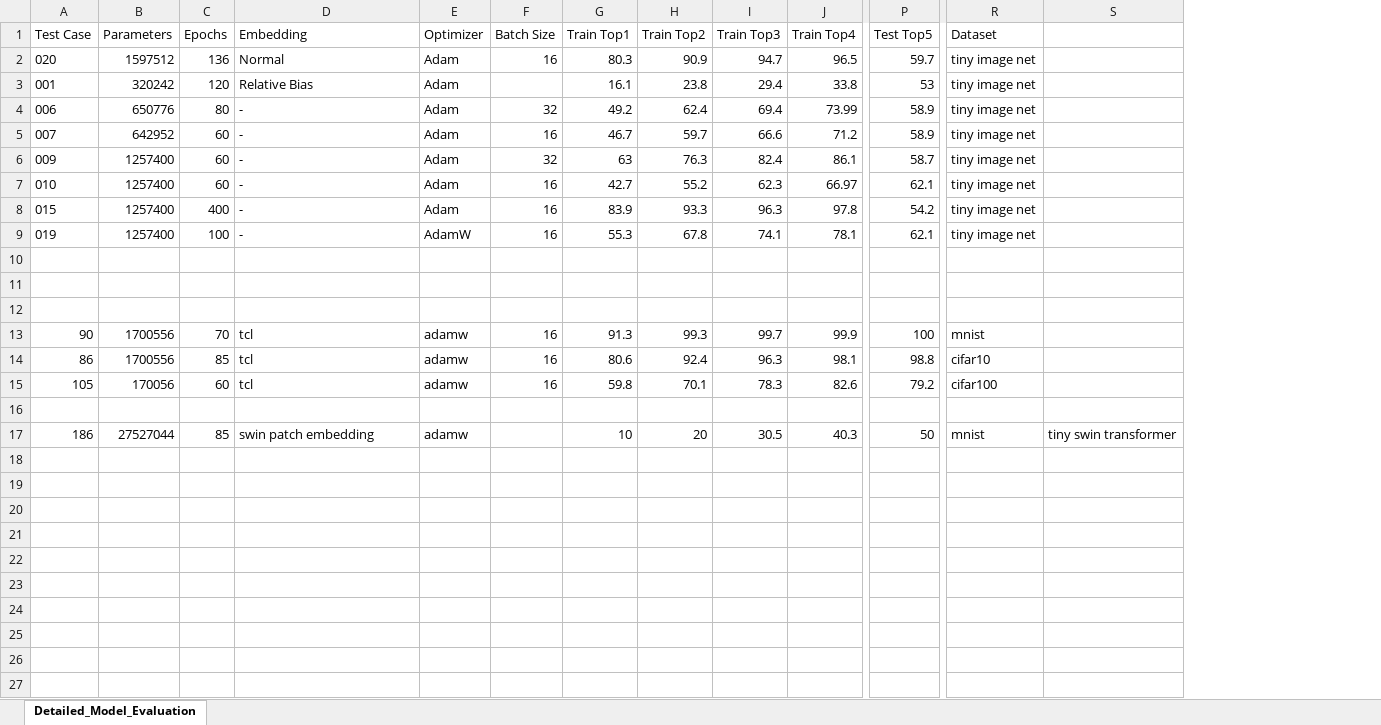
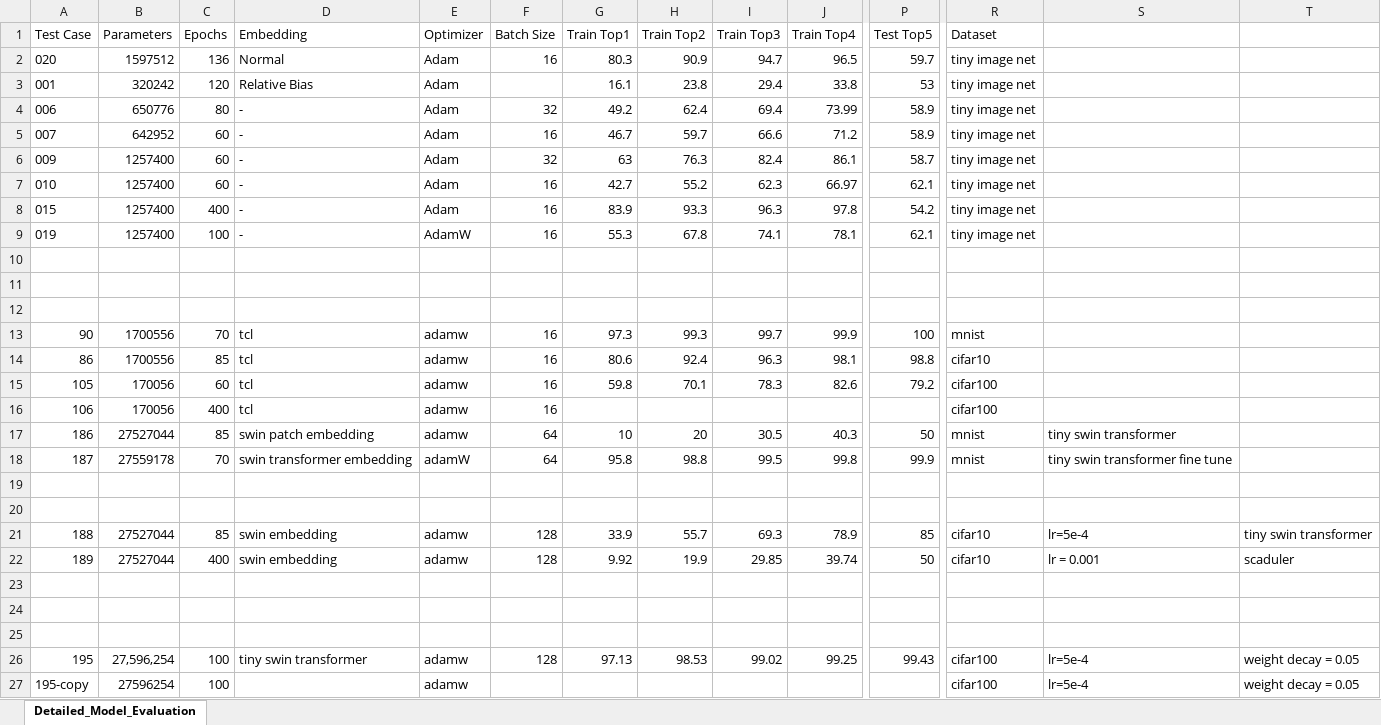
Before and after one commit to MohammadBadzohreh/tensorized_swin_transformer, an Excel workbook: results.xlsx, sheet Detailed_Model_Evaluation, drawn as a sheet; only a part is shown, gaps mark what is left out; values as stored, in another font and other column widths than the file's, no borders; addresses are those after the commit; rows hold the shown columns only; the diff names each change by its address in the sheet, - before the commit and + after, or states it on an @@ line.

Commit message:
update results

```diff
--- a/results.xlsx (sheet Detailed_Model_Evaluation)
+++ b/results.xlsx (sheet Detailed_Model_Evaluation)
+column S, empty
-G13 (Train Top1): 91.3
+G13 (Train Top1): 97.3
+row 16: 106 | 170056 | 400 | tcl | adamw | 16 |  |  |  |  |  | cifar100
+row 17: 186 | 27527044 | 85 | swin patch embedding | adamw | 64 | 10 | 20 | 30.5 | 40.3 | 50 | mnist | tiny swin transformer
+row 18: 187 | 27559178 | 70 | swin transformer embedding | adamW | 64 | 95.8 | 98.8 | 99.5 | 99.8 | 99.9 | mnist | tiny swin transformer fine tune
-row 20: 186 | 27527044 | 85 | swin patch embedding | adamw |  | 10 | 20 | 30.5 | 40.3 | 50 | mnist | tiny swin transformer
+row 20: (empty)
+row 21: 188 | 27527044 | 85 | swin embedding | adamw | 128 | 33.9 | 55.7 | 69.3 | 78.9 | 85 | cifar10 | lr=5e-4 | tiny swin transformer
+row 22: 189 | 27527044 | 400 | swin embedding | adamw | 128 | 9.92 | 19.9 | 29.85 | 39.74 | 50 | cifar10 | lr = 0.001 | scaduler
+row 23: (empty)
+row 24: (empty)
+row 25: (empty)
+row 26: 195 | 27,596,254 | 100 | tiny swin transformer | adamw | 128 | 97.13 | 98.53 | 99.02 | 99.25 | 99.43 | cifar100 | lr=5e-4 | weight decay = 0.05
+row 27: 195-copy | 27596254 | 100 |  | adamw |  |  |  |  |  |  | cifar100 | lr=5e-4 | weight decay = 0.05
```
